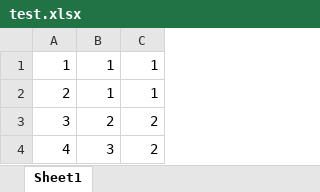
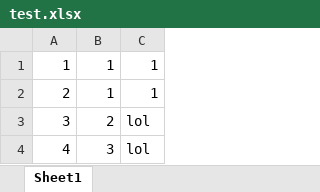
Before and after one commit to lur1e/skdd, an Excel workbook: skdd/test.xlsx, sheet Sheet1, drawn as a sheet; values as stored, in another font and other column widths than the file's, no borders; the diff names each change by its address in the sheet, - before the commit and + after, or states it on an @@ line.

```diff
--- a/skdd/test.xlsx (sheet Sheet1)
+++ b/skdd/test.xlsx (sheet Sheet1)
-C3:C4: 2
+C3:C4: lol
```
Also changed, not shown: 6 other files.
